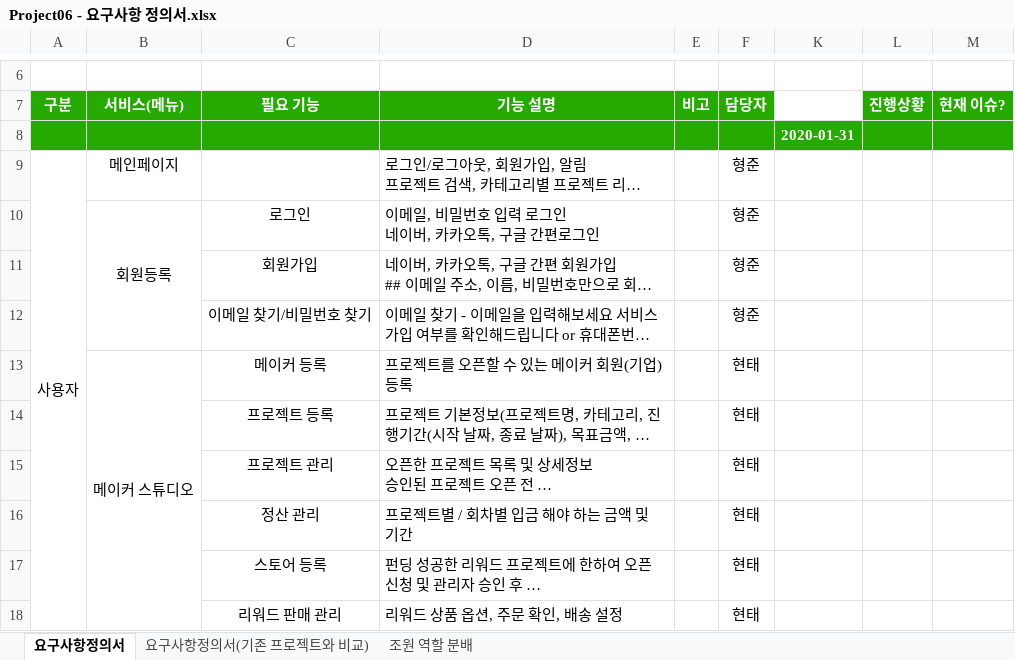
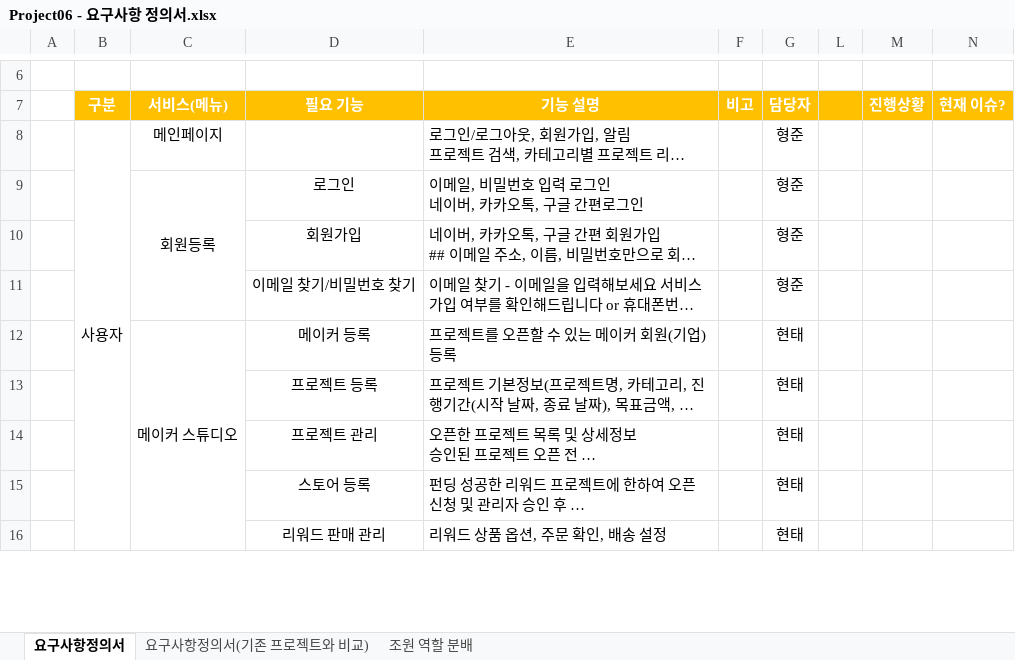
Before and after one commit to hhsw07/ezen-academy-projects, an Excel workbook: 2. 기능정리 취합/Project06 - 요구사항 정의서.xlsx, sheet 요구사항정의서, drawn as a sheet; only a part is shown, gaps mark what is left out; long unchanged cells end in …; values as stored, in another font and other column widths than the file's, no borders; removed rows and columns are numbered as before the commit, all else as after; the diff names each change by its address in the sheet, - before the commit and + after, or states it on an @@ line.

```diff
--- a/2. 기능정리 취합/Project06 - 요구사항 정의서.xlsx (sheet 요구사항정의서)
+++ b/2. 기능정리 취합/Project06 - 요구사항 정의서.xlsx (sheet 요구사항정의서)
+column A, empty
@@ column K hidden, empty @@
+column L, empty
-B7:G7 fill: #26A901
+B7:G7 fill: #FFC000
-M7:N7 fill: #26A901
+M7:N7 fill: #FFC000
-row 8:  |  |  |  |  |  | 2020-01-31
-row 16:  |  | 정산 관리 | 프로젝트별 / 회차별 입금 해야 하는 금액 및 기간 |  | 현태
```
Also changed, not shown: sheet 요구사항정의서(기존 프로젝트와 비교), hidden cells, 4. 진행현황/project06 - 프로젝트 진행 현황.xlsx, 3 other files.
